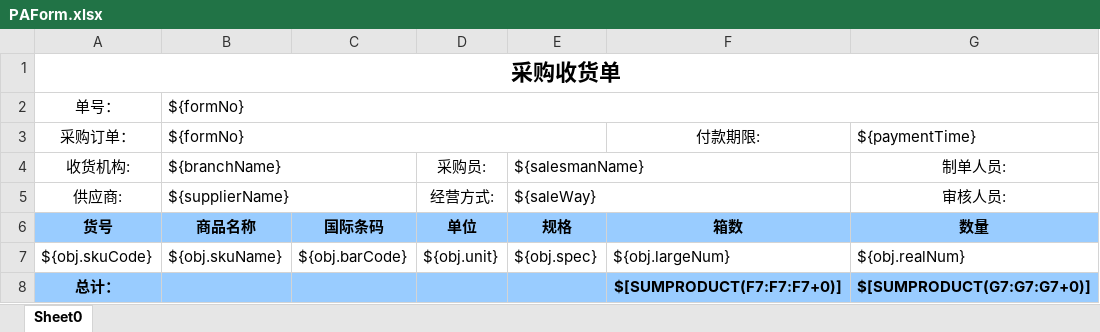
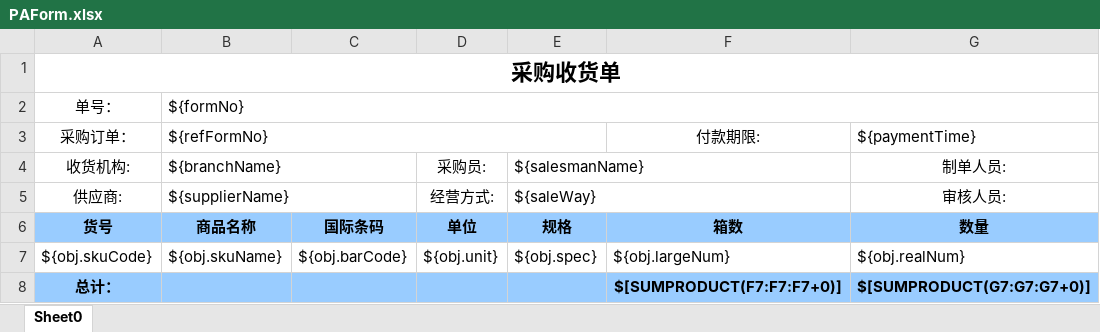
Before and after one commit to zly1988203/easyUI-web, an Excel workbook: src/main/resources/template/excel/export/PAForm.xlsx, sheet Sheet0, drawn as a sheet; only a part is shown; values as stored, in another font and other column widths than the file's, no borders; the diff names each change by its address in the sheet, - before the commit and + after, or states it on an @@ line.

Commit message:
报表修改

```diff
--- a/src/main/resources/template/excel/export/PAForm.xlsx (sheet Sheet0)
+++ b/src/main/resources/template/excel/export/PAForm.xlsx (sheet Sheet0)
-B3 (商品名称): ${formNo}
+B3 (商品名称): ${refFormNo}
```
